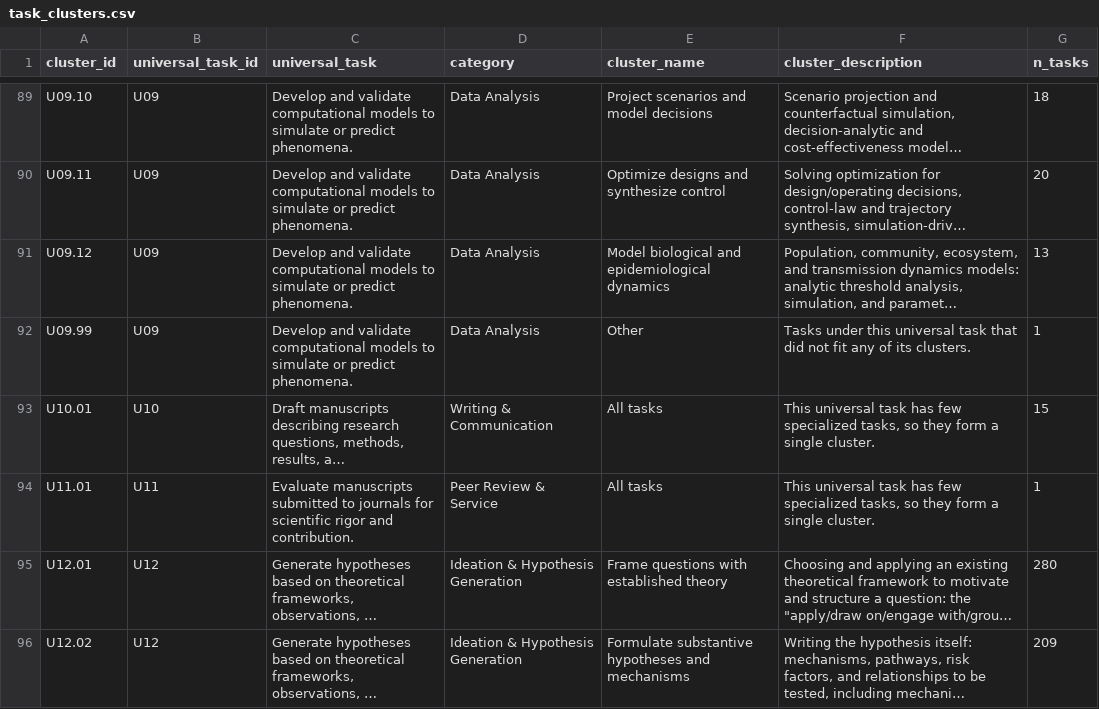
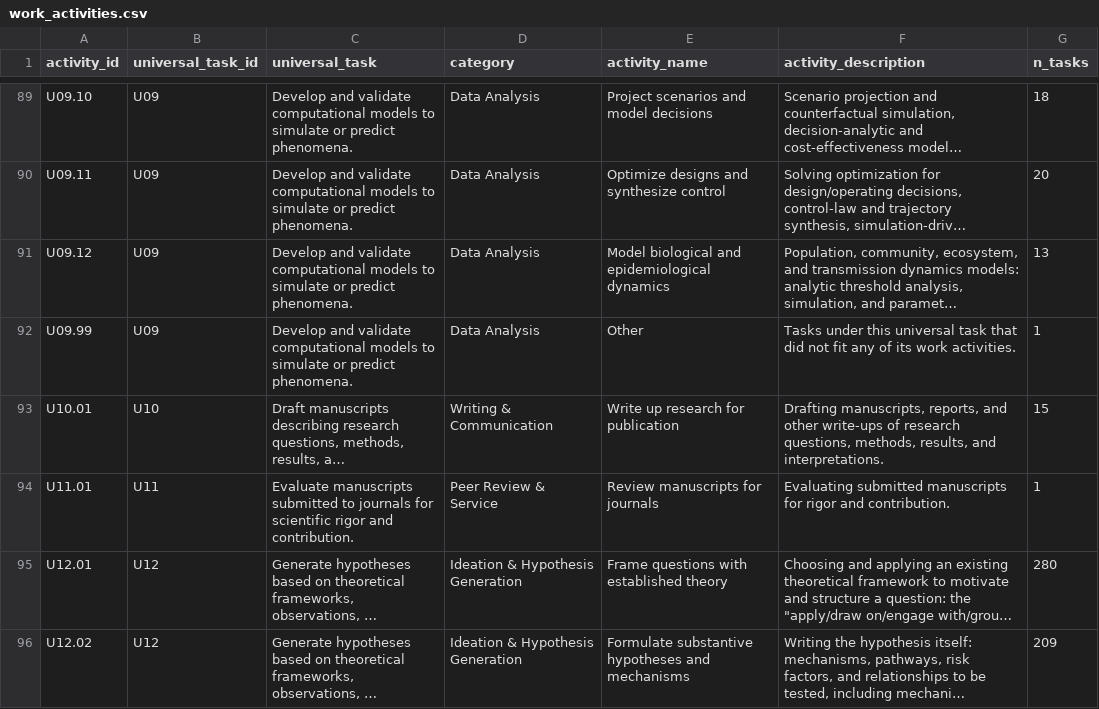
Before and after one commit to lukasalthoff/scinet, a CSV file: data/work_activities.csv (was data/task_clusters.csv), drawn as a sheet; only a part is shown, gaps mark what is left out; long unchanged cells end in …; the diff covers the shown part only; the diff names each change by its address in the sheet, - before the commit and + after, or states it on an @@ line.

```diff
--- a/data/task_clusters.csv
+++ b/data/work_activities.csv
-A1: cluster_id
+A1: activity_id
-E1: cluster_name
+E1: activity_name
-F1: cluster_description
+F1: activity_description
-F92 (activity_description): …of its clusters.
+F92 (activity_description): …of its work activities.
-E93 (activity_name): All tasks
+E93 (activity_name): Write up research for publication
-F93 (activity_description): This universal task has few specialized tasks, so they form a single cluster.
+F93 (activity_description): Drafting manuscripts, reports, and other write-ups of research questions, methods, results, and interpretations.
-E94 (activity_name): All tasks
+E94 (activity_name): Review manuscripts for journals
-F94 (activity_description): This universal task has few specialized tasks, so they form a single cluster.
+F94 (activity_description): Evaluating submitted manuscripts for rigor and contribution.
```
Also changed, not shown: 2 added rows, 1 removed row and 27 edited cells elsewhere in this file, data/task_activity_assignments.csv, 5 other files.
